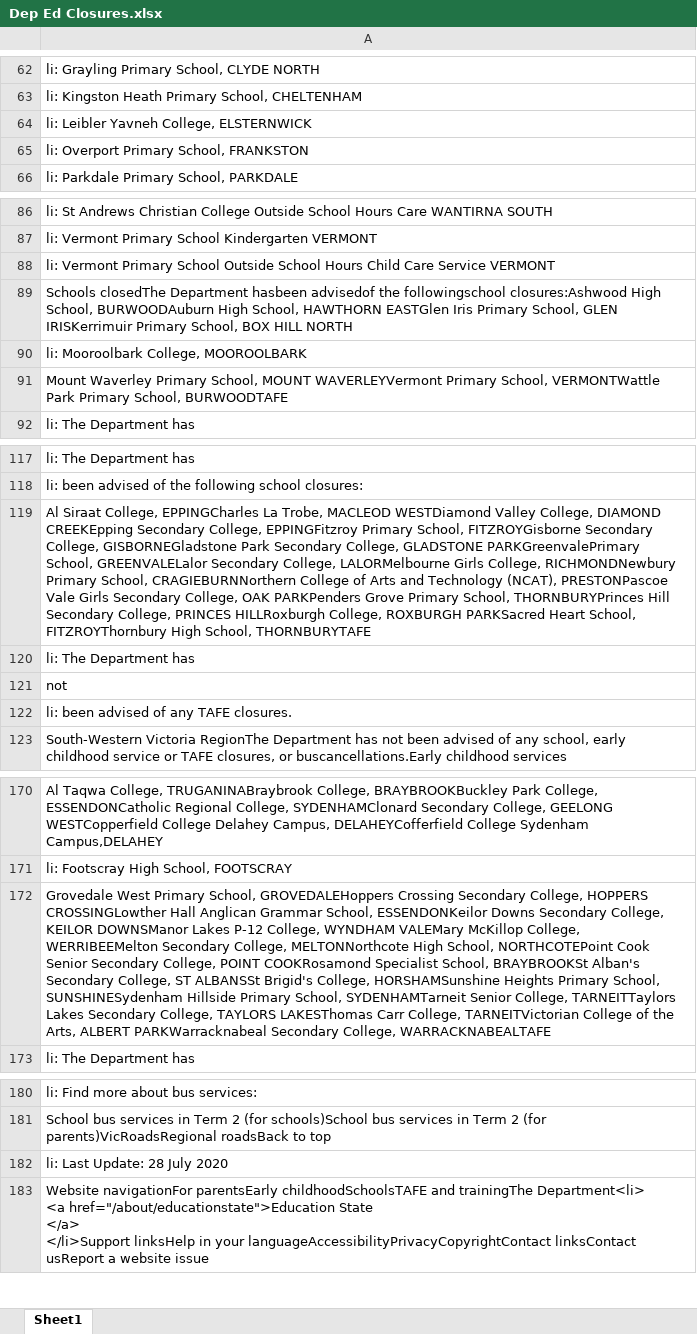
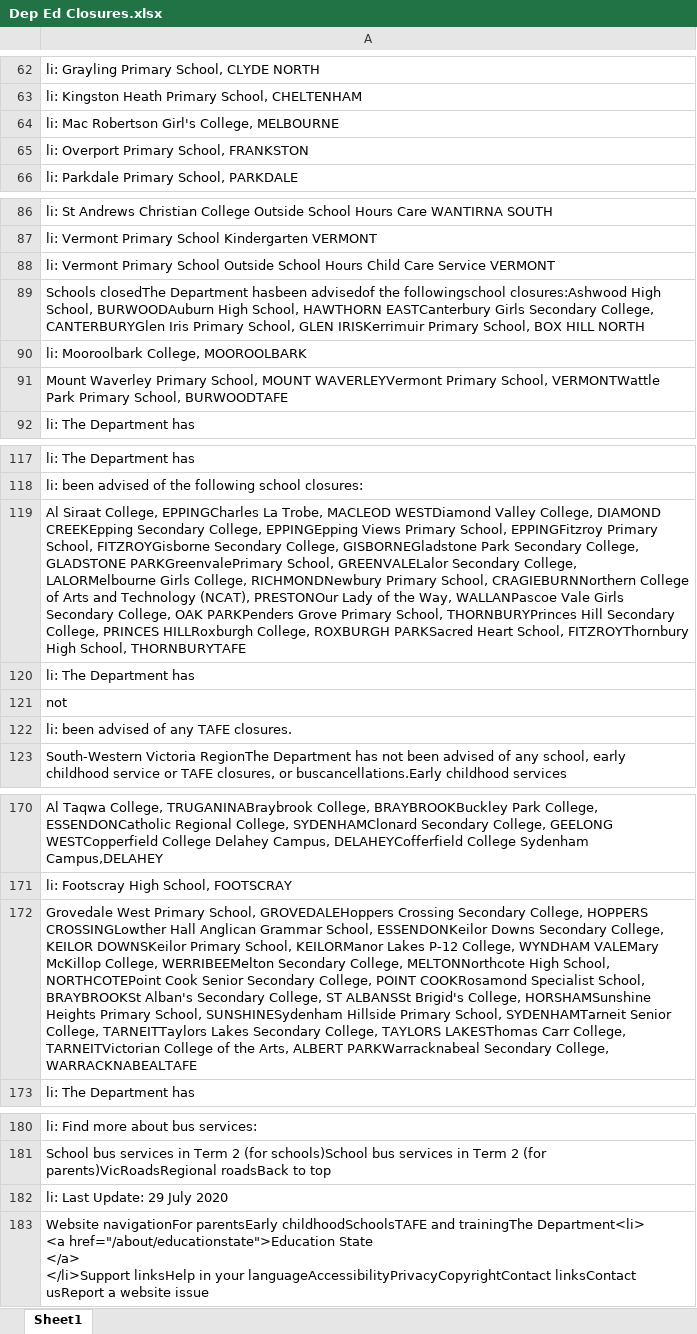
Before and after one commit to Mike-Honey/covid-19-vic-au, an Excel workbook: Dep Ed Closures.xlsx, sheet Sheet1, drawn as a sheet; only a part is shown, gaps mark what is left out; values as stored, in another font and other column widths than the file's, no borders; the diff names each change by its address in the sheet, - before the commit and + after, or states it on an @@ line.

```diff
--- a/Dep Ed Closures.xlsx (sheet Sheet1)
+++ b/Dep Ed Closures.xlsx (sheet Sheet1)
-A64: li: Leibler Yavneh College, ELSTERNWICK
+A64: li: Mac Robertson Girl's College, MELBOURNE
-A89: …School, HAWTHORN EASTGlen Iris Primary…
+A89: …School, HAWTHORN EASTCanterbury Girls Secondary College, CANTERBURYGlen Iris Primary…
-A119: …Secondary College, EPPINGFitzroy Primary School, FITZROYGisborne Secondary College, GISBORNEGladstone Park Secondary College, GLADSTONE PARKGreenvalePrimary School, GREENVALELalor Secondary College, LALORMelbourne Girls College, RICHMONDNewbury Primary School, CRAGIEBURNNorthern College of Arts and Technology (NCAT), PRESTONPascoe Vale Girls…
+A119: …Secondary College, EPPINGEpping Views Primary School, EPPINGFitzroy Primary School, FITZROYGisborne Secondary College, GISBORNEGladstone Park Secondary College, GLADSTONE PARKGreenvalePrimary School, GREENVALELalor Secondary College, LALORMelbourne Girls College, RICHMONDNewbury Primary School, CRAGIEBURNNorthern College of Arts and Technology (NCAT), PRESTONOur Lady of the Way, WALLANPascoe Vale Girls…
-A172: …College, KEILOR DOWNSManor Lakes P-12…
+A172: …College, KEILOR DOWNSKeilor Primary School, KEILORManor Lakes P-12…
-A182: li: Last Update: 28 July 2020
+A182: li: Last Update: 29 July 2020
```
Also changed, not shown: Coronavirus COVID-19 - VIC AU Exposure sites LGA.xlsx, Coronavirus COVID-19 - VIC AU Exposure sites.xlsx, 1 other file.
